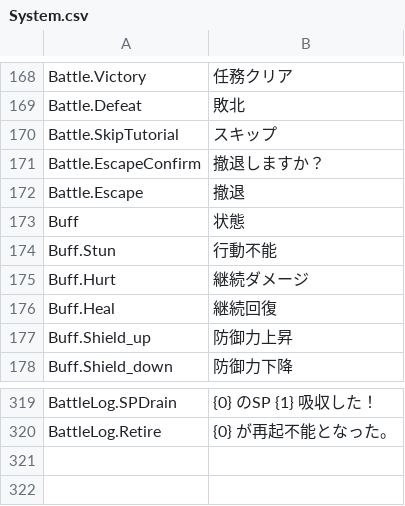
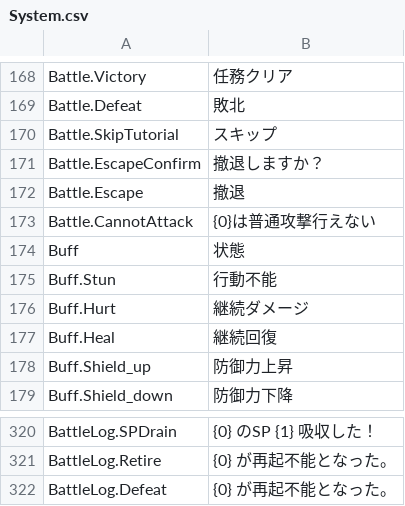
Before and after one commit to maryphun/magicheroines, a CSV file: Assets/Resources/LocalizationSheet/System.csv, drawn as a sheet; only a part is shown, gaps mark what is left out.

```diff
--- a/Assets/Resources/LocalizationSheet/System.csv
+++ b/Assets/Resources/LocalizationSheet/System.csv
@@ -173,2 +173,3 @@ Battle.EscapeConfirm,撤退しますか？
 Battle.Escape,撤退
+Battle.CannotAttack,{0}は普通攻撃行えない
 Buff,状態
@@ -327 +328,2 @@ BattleLog.SPDrain,{0}　のSP {1} 吸収した！
 BattleLog.Retire,{0}　が再起不能となった。
+BattleLog.Defeat,{0}　が再起不能となった。
```
Also changed, not shown: 10 other files.
